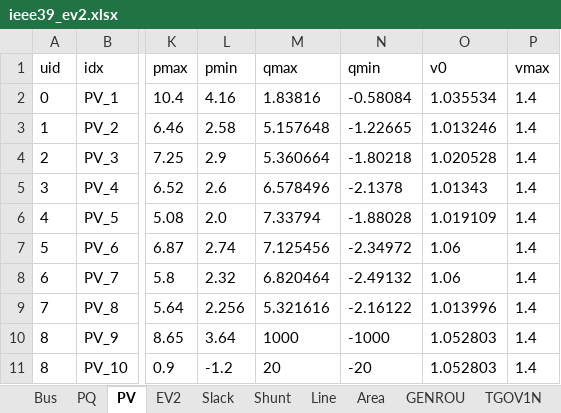
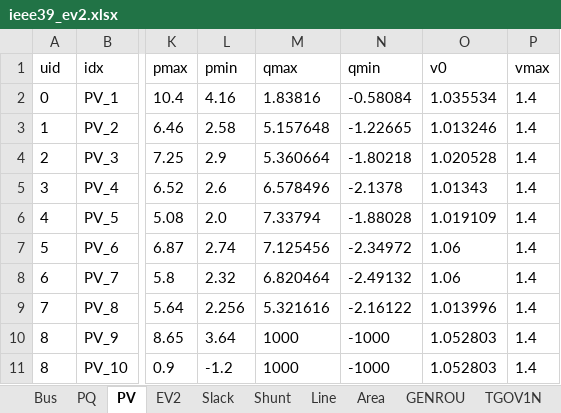
Before and after one commit to jinningwang/andes, an Excel workbook: jwang/case/ieee39_ev2.xlsx, sheet PV, drawn as a sheet; only a part is shown, gaps mark what is left out; values as stored, in another font and other column widths than the file's, no borders; the diff names each change by its address in the sheet, - before the commit and + after, or states it on an @@ line.

```diff
--- a/jwang/case/ieee39_ev2.xlsx (sheet PV)
+++ b/jwang/case/ieee39_ev2.xlsx (sheet PV)
-M11 (qmax): 20
+M11 (qmax): 1000
-N11 (qmin): -20
+N11 (qmin): -1000
```
Also changed, not shown: 8 other files.
